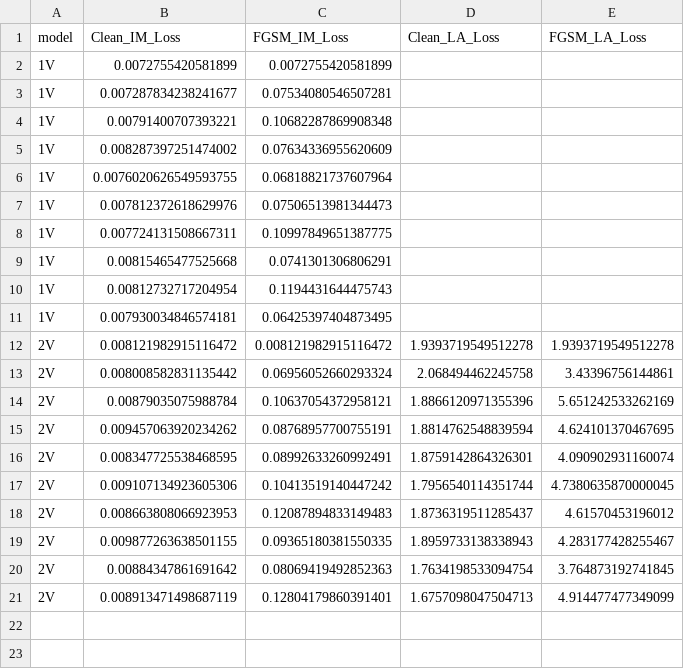
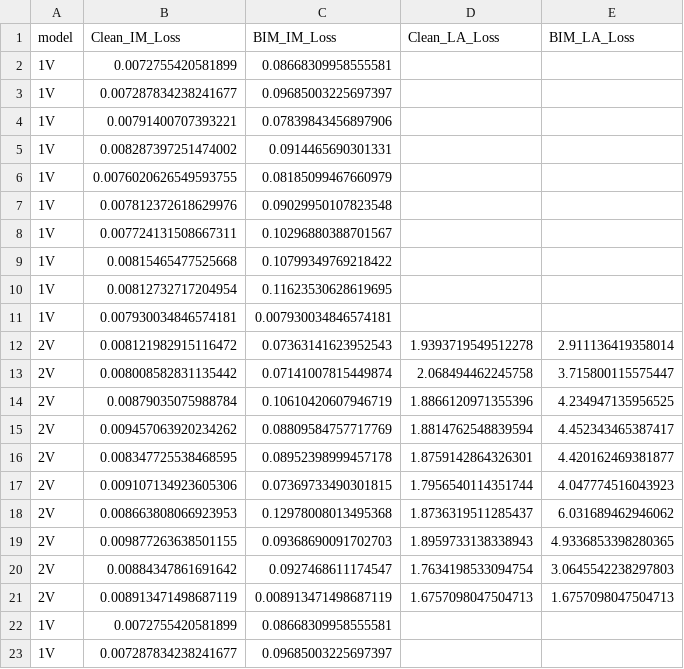
Before and after one commit to ClarysseArthur/VUB-MT-Development, a CSV file: Models/GenRKM-MNIST/data/Attack-B-Results.csv, drawn as a sheet; only a part is shown; the diff covers the shown part only.

```diff
--- a/Models/GenRKM-MNIST/data/Attack-B-Results.csv
+++ b/Models/GenRKM-MNIST/data/Attack-B-Results.csv
@@ -1,21 +1,23 @@
-model,Clean_IM_Loss,FGSM_IM_Loss,Clean_LA_Loss,FGSM_LA_Loss
-1V,0.0072755420581899,0.0072755420581899,,
-1V,0.007287834238241677,0.07534080546507281,,
-1V,0.00791400707393221,0.10682287869908348,,
-1V,0.008287397251474002,0.07634336955620609,,
-1V,0.0076020626549593755,0.06818821737607964,,
-1V,0.007812372618629976,0.07506513981344473,,
-1V,0.007724131508667311,0.10997849651387775,,
-1V,0.00815465477525668,0.0741301306806291,,
-1V,0.00812732717204954,0.1194431644475743,,
-1V,0.007930034846574181,0.06425397404873495,,
-2V,0.008121982915116472,0.008121982915116472,1.9393719549512278,1.9393719549512278
-2V,0.008008582831135442,0.06956052660293324,2.068494462245758,3.43396756144861
-2V,0.00879035075988784,0.10637054372958121,1.8866120971355396,5.651242533262169
-2V,0.009457063920234262,0.08768957700755191,1.8814762548839594,4.624101370467695
-2V,0.008347725538468595,0.08992633260992491,1.8759142864326301,4.090902931160074
-2V,0.009107134923605306,0.10413519140447242,1.7956540114351744,4.7380635870000045
-2V,0.008663808066923953,0.12087894833149483,1.8736319511285437,4.61570453196012
-2V,0.009877263638501155,0.09365180381550335,1.8959733138338943,4.283177428255467
-2V,0.00884347861691642,0.08069419492852363,1.7634198533094754,3.764873192741845
-2V,0.008913471498687119,0.12804179860391401,1.6757098047504713,4.914477477349099
+model,Clean_IM_Loss,BIM_IM_Loss,Clean_LA_Loss,BIM_LA_Loss
+1V,0.0072755420581899,0.08668309958555581,,
+1V,0.007287834238241677,0.09685003225697397,,
+1V,0.00791400707393221,0.07839843456897906,,
+1V,0.008287397251474002,0.0914465690301331,,
+1V,0.0076020626549593755,0.08185099467660979,,
+1V,0.007812372618629976,0.09029950107823548,,
+1V,0.007724131508667311,0.10296880388701567,,
+1V,0.00815465477525668,0.10799349769218422,,
+1V,0.00812732717204954,0.11623530628619695,,
+1V,0.007930034846574181,0.007930034846574181,,
+2V,0.008121982915116472,0.07363141623952543,1.9393719549512278,2.911136419358014
+2V,0.008008582831135442,0.07141007815449874,2.068494462245758,3.715800115575447
+2V,0.00879035075988784,0.10610420607946719,1.8866120971355396,4.234947135956525
+2V,0.009457063920234262,0.08809584757717769,1.8814762548839594,4.452343465387417
+2V,0.008347725538468595,0.08952398999457178,1.8759142864326301,4.420162469381877
+2V,0.009107134923605306,0.07369733490301815,1.7956540114351744,4.047774516043923
+2V,0.008663808066923953,0.12978008013495368,1.8736319511285437,6.031689462946062
+2V,0.009877263638501155,0.09368690091702703,1.8959733138338943,4.9336853398280365
+2V,0.00884347861691642,0.0927468611174547,1.7634198533094754,3.0645542238297803
+2V,0.008913471498687119,0.008913471498687119,1.6757098047504713,1.6757098047504713
+1V,0.0072755420581899,0.08668309958555581,,
+1V,0.007287834238241677,0.09685003225697397,,
```
Also changed, not shown: 8 added rows elsewhere in this file, Models/GenRKM-MMCelebHQ-V3/data/Attack-A-Results.csv, Models/GenRKM-MMCelebHQ-V3/data/Attack-B-Results.csv, 34 other files.
